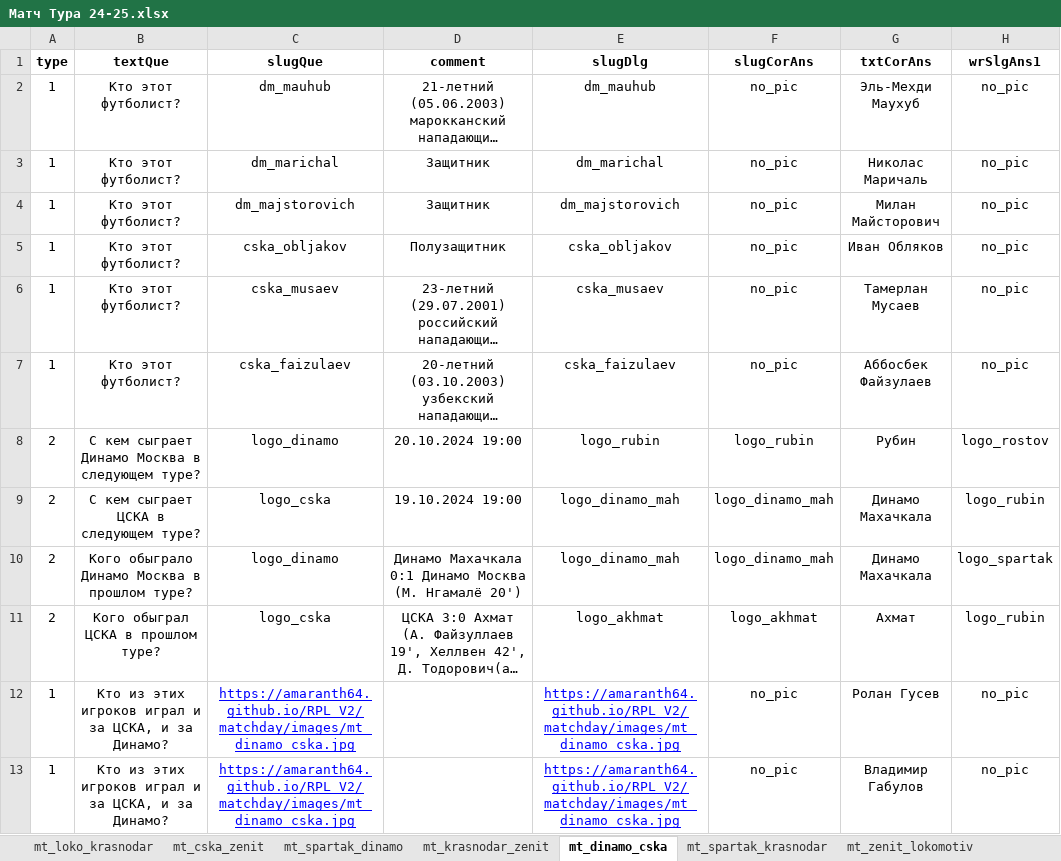
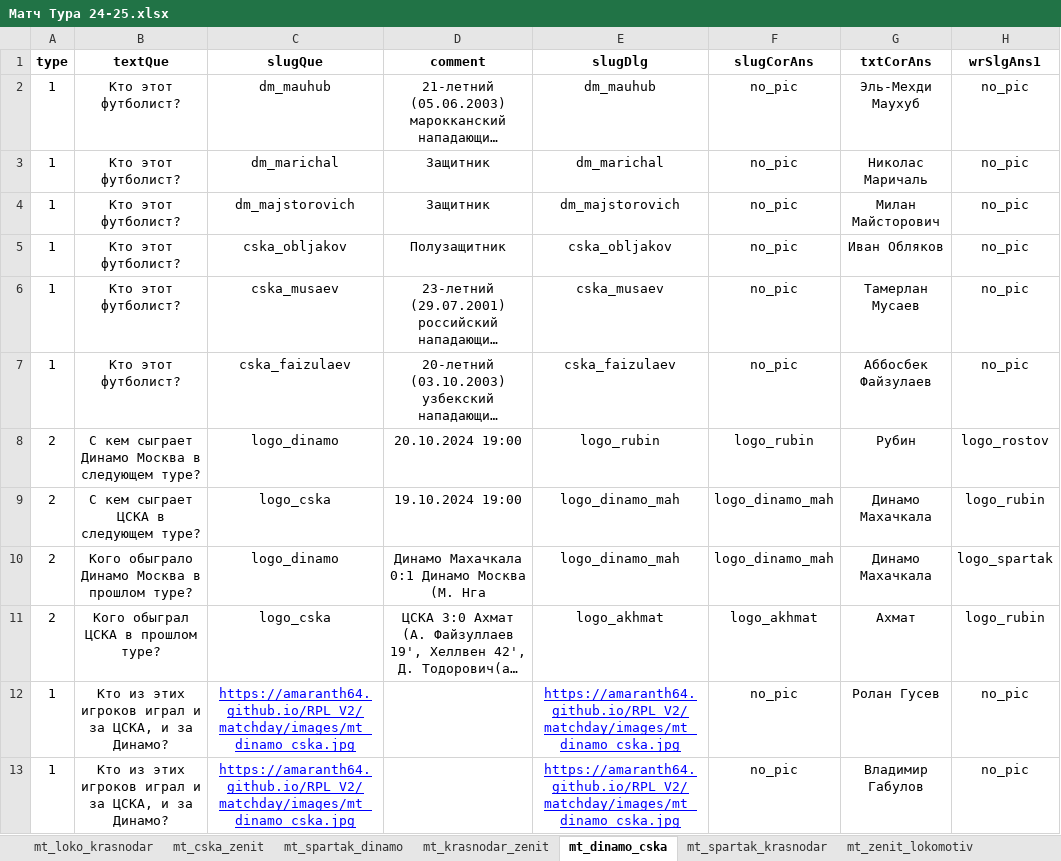
Before and after one commit to amaranth64/amaranth64.github.io, an Excel workbook: RPL_V2/xlsx/Матч Тура 24-25.xlsx, sheet mt_dinamo_cska, drawn as a sheet; only a part is shown; long unchanged cells end in …; values as stored, in another font and other column widths than the file's, no borders; the diff names each change by its address in the sheet, - before the commit and + after, or states it on an @@ line.

```diff
--- a/RPL_V2/xlsx/Матч Тура 24-25.xlsx (sheet mt_dinamo_cska)
+++ b/RPL_V2/xlsx/Матч Тура 24-25.xlsx (sheet mt_dinamo_cska)
-D10 (comment): …Москва (М. Нгамалё 20')
+D10 (comment): …Москва (М. Нга
```
Also changed, not shown: sheet mt_spartak_krasnodar, sheet mt_zenit_lokomotiv, RPL_V2/xlsx/Матч Тура 24-25_archive.xlsx, 6 other files.
